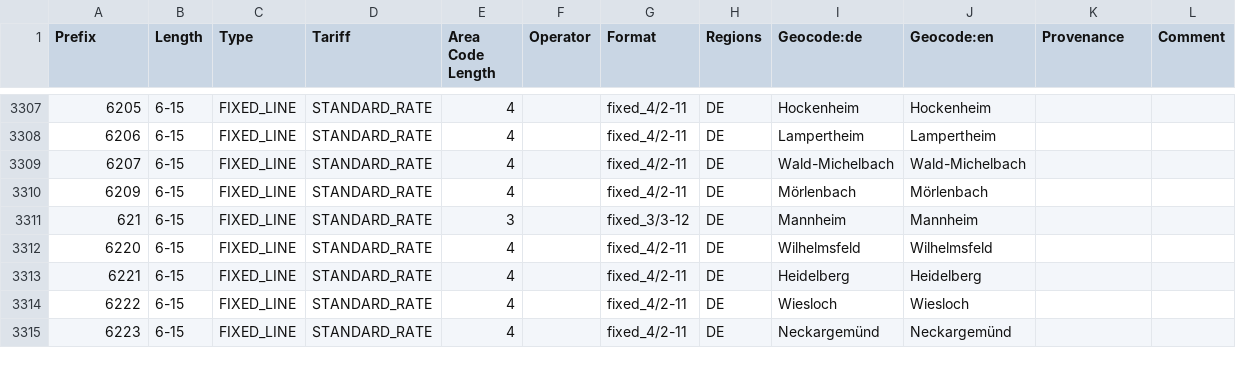
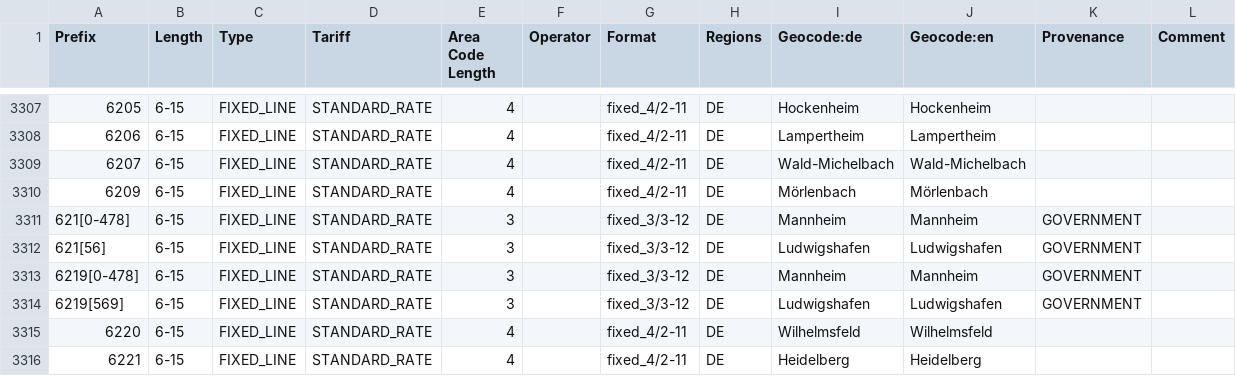
Before and after one commit to ronanj2/libphonenumber-csharp, a CSV file: resources/metadata/49/ranges.csv, drawn as a sheet; only a part is shown, gaps mark what is left out; the shorter side is filled out with more unchanged rows.

```diff
--- a/resources/metadata/49/ranges.csv
+++ b/resources/metadata/49/ranges.csv
@@ -3310,3 +3310,6 @@ Prefix        ; Length    ; Type            ; Tariff        ; Area Code Length ;
 6209          ; 6-15      ; FIXED_LINE      ; STANDARD_RATE ; 4                ;                             ; "fixed_4/2-11"      ; "DE"    ; "Mörlenbach"                         ; "Mörlenbach"
-621           ; 6-15      ; FIXED_LINE      ; STANDARD_RATE ; 3                ;                             ; "fixed_3/3-12"      ; "DE"    ; "Mannheim"                           ; "Mannheim"
+621[0-478]    ; 6-15      ; FIXED_LINE      ; STANDARD_RATE ; 3                ;                             ; "fixed_3/3-12"      ; "DE"    ; "Mannheim"                           ; "Mannheim"                           ; GOVERNMENT
+621[56]       ; 6-15      ; FIXED_LINE      ; STANDARD_RATE ; 3                ;                             ; "fixed_3/3-12"      ; "DE"    ; "Ludwigshafen"                       ; "Ludwigshafen"                       ; GOVERNMENT
+6219[0-478]   ; 6-15      ; FIXED_LINE      ; STANDARD_RATE ; 3                ;                             ; "fixed_3/3-12"      ; "DE"    ; "Mannheim"                           ; "Mannheim"                           ; GOVERNMENT
+6219[569]     ; 6-15      ; FIXED_LINE      ; STANDARD_RATE ; 3                ;                             ; "fixed_3/3-12"      ; "DE"    ; "Ludwigshafen"                       ; "Ludwigshafen"                       ; GOVERNMENT
 6220          ; 6-15      ; FIXED_LINE      ; STANDARD_RATE ; 4                ;                             ; "fixed_4/2-11"      ; "DE"    ; "Wilhelmsfeld"                       ; "Wilhelmsfeld"
```
Also changed, not shown: resources/metadata/241/formats.csv, resources/metadata/40/ranges.csv, 18 other files.
